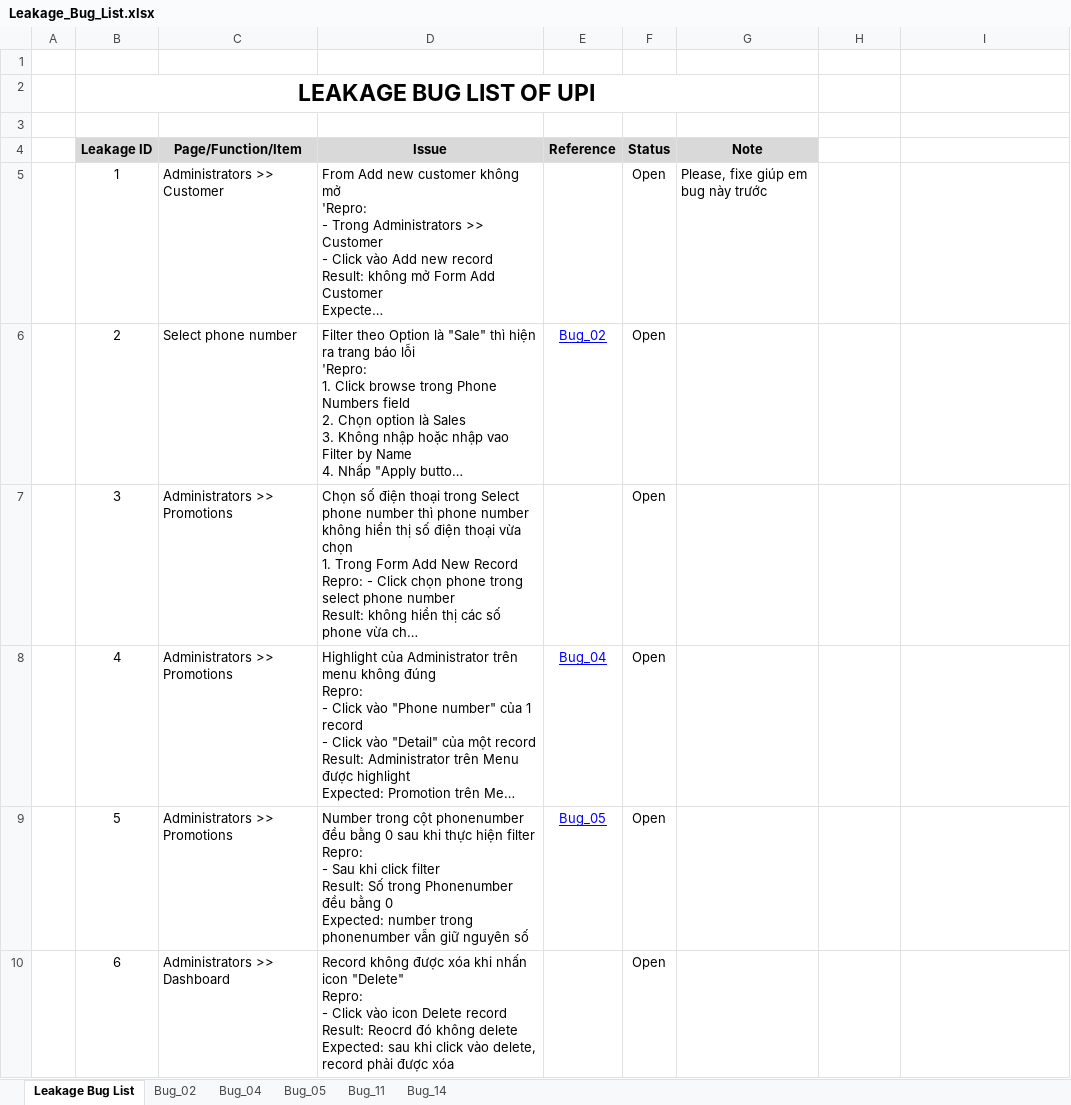
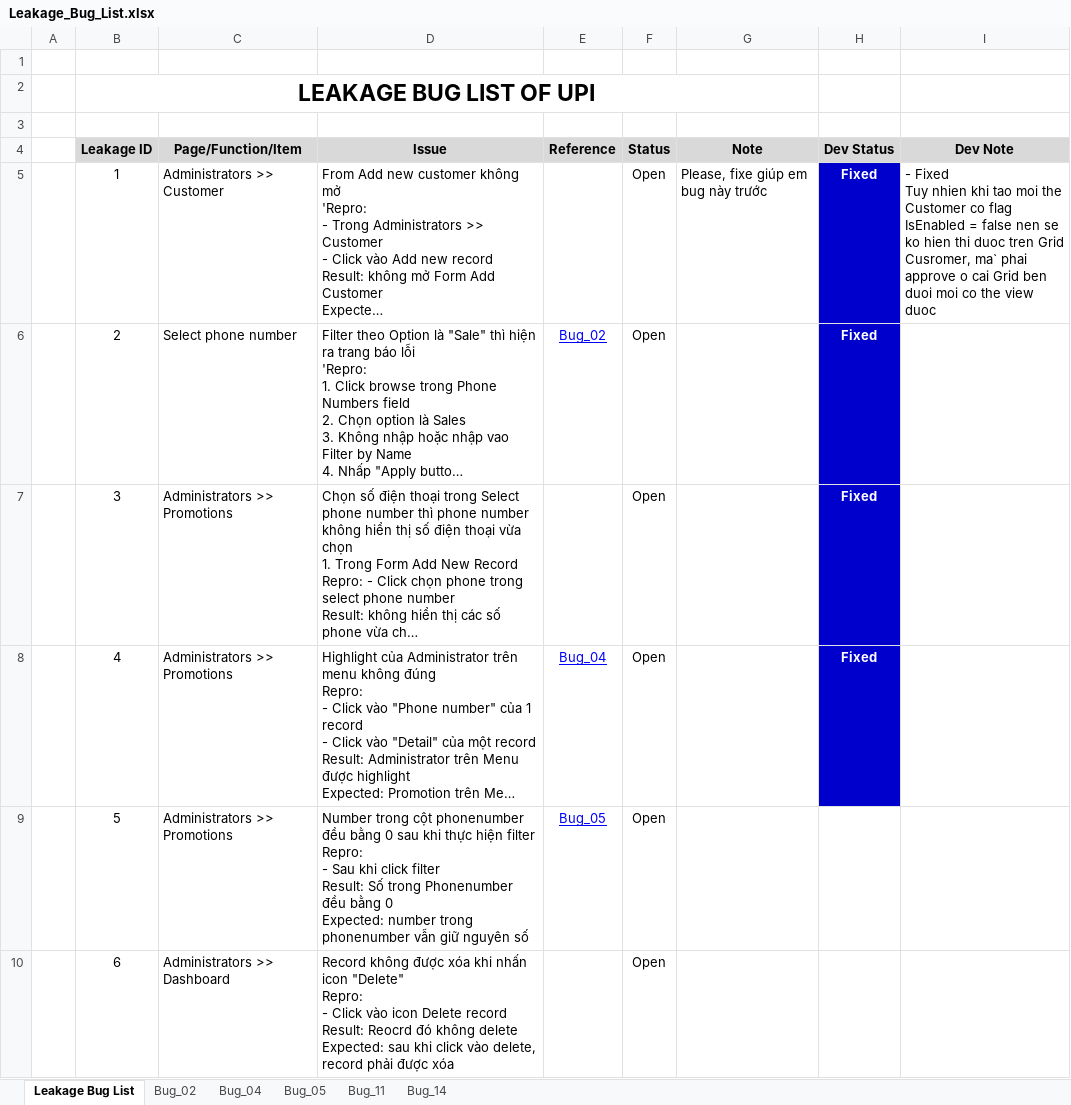
Before and after one commit to groshugo/unitedpharma, an Excel workbook: 04_TESTING/Leakage_Bug_List.xlsx, sheet Leakage Bug List, drawn as a sheet; only a part is shown; long unchanged cells end in …; values as stored, in another font and other column widths than the file's, no borders; ↵ is a line break in a cell; the diff names each change by its address in the sheet, - before the commit and + after, or states it on an @@ line.

Commit message:
update status of bugs: 1,2,3,4

```diff
--- a/04_TESTING/Leakage_Bug_List.xlsx (sheet Leakage Bug List)
+++ b/04_TESTING/Leakage_Bug_List.xlsx (sheet Leakage Bug List)
-H4: (empty)
+H4: Dev Status
-H4:I4 fill: none
+H4:I4 fill: #D9D9D9
-I4: (empty)
+I4: Dev Note
-H5:H8 (Dev Status): (empty)
+H5:H8 (Dev Status): Fixed
-H5:H8 fill: none
+H5:H8 fill: #0000CC
-I5 (Dev Note): (empty)
+I5 (Dev Note): - Fixed ↵ Tuy nhien khi tao moi the Customer co flag IsEnabled = false nen se ko hien thi duoc tren Grid Cusromer, ma` phai approve o cai Grid ben duoi moi co the view duoc
```
